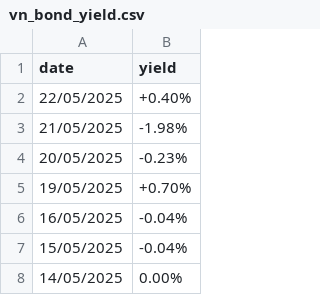
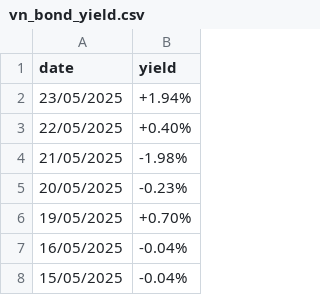
Before and after one commit to mvansan/VN-JP-MacroIndicators-Crawler, a CSV file: data/raw/vn_bond_yield.csv, drawn as a sheet; only a part is shown; the shorter side is filled out with more unchanged rows.

```diff
--- a/data/raw/vn_bond_yield.csv
+++ b/data/raw/vn_bond_yield.csv
@@ -1,2 +1,3 @@
 date,yield
+23/05/2025,+1.94%
 22/05/2025,+0.40%
```
Also changed, not shown: data/cleaned/vn_bond_yield_cleaned.csv.
